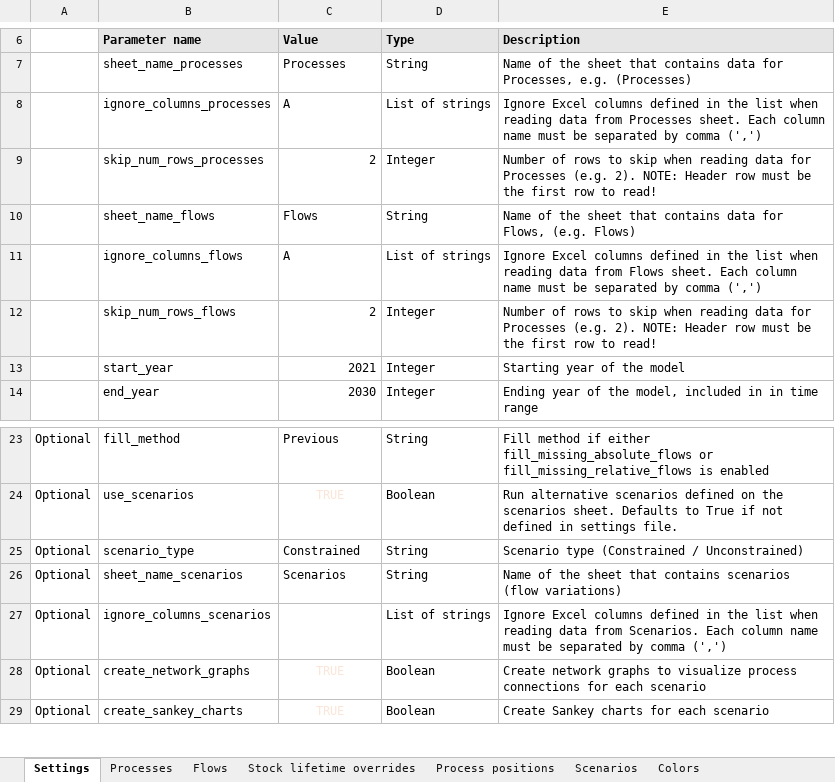
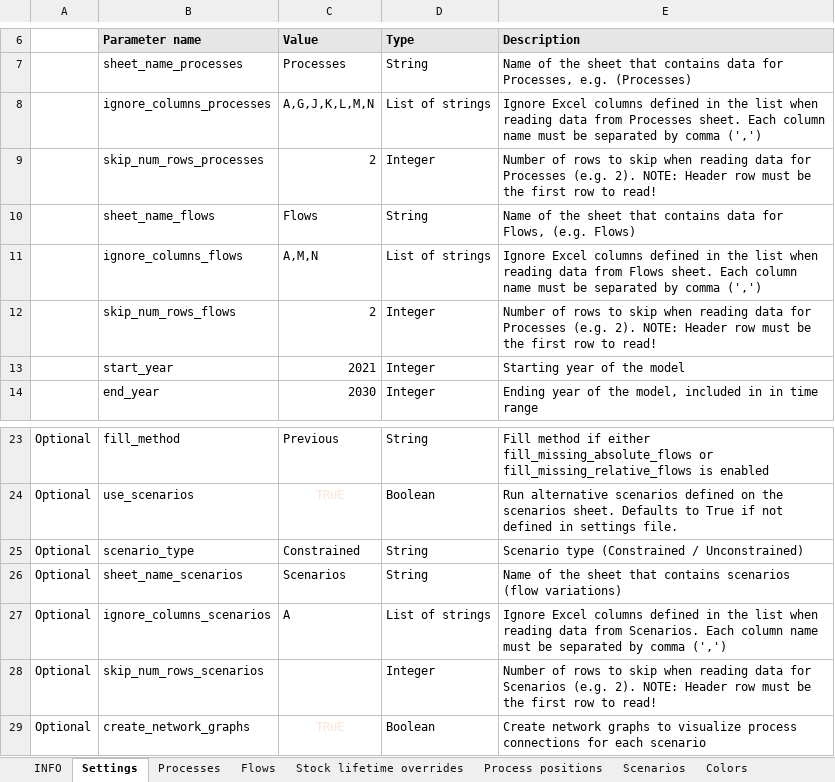
Before and after one commit to EuropeanForestInstitute/aiphoria, an Excel workbook: src/aiphoria/data/example_scenario.xlsx, sheet Settings, drawn as a sheet; only a part is shown, gaps mark what is left out; the shorter side is filled out with more unchanged rows; values as stored, in another font and other column widths than the file's, no borders; conditional formats not drawn; the diff names each change by its address in the sheet, - before the commit and + after, or states it on an @@ line.

Commit message:
Fixed: - Bumped version to 1.1.0 - Moved HTML and JS files from core/ to assets/ - Outputting Sankey graphs to separate HTML files was improperly using os.path.join() instead of importlib.resources.files() - Removed comment-like columns from Process - Updated tests - Updated example_scenario.xlsx

```diff
--- a/src/aiphoria/data/example_scenario.xlsx (sheet Settings)
+++ b/src/aiphoria/data/example_scenario.xlsx (sheet Settings)
+sheet tab: INFO
-C8 (Value): A
+C8 (Value): A,G,J,K,L,M,N
-C11 (Value): A
+C11 (Value): A,M,N
-C27 (Value): (empty)
+C27 (Value): A
+row 28: Optional | skip_num_rows_scenarios |  | Integer | Number of rows to skip when reading data for Scenarios (e.g. 2). NOTE: Header row must be the first row to read!
```
Also changed, not shown: sheet Processes, sheet Flows, sheet Scenarios, sheet Process positions, sheet Stock lifetime overrides, 28 other files.
